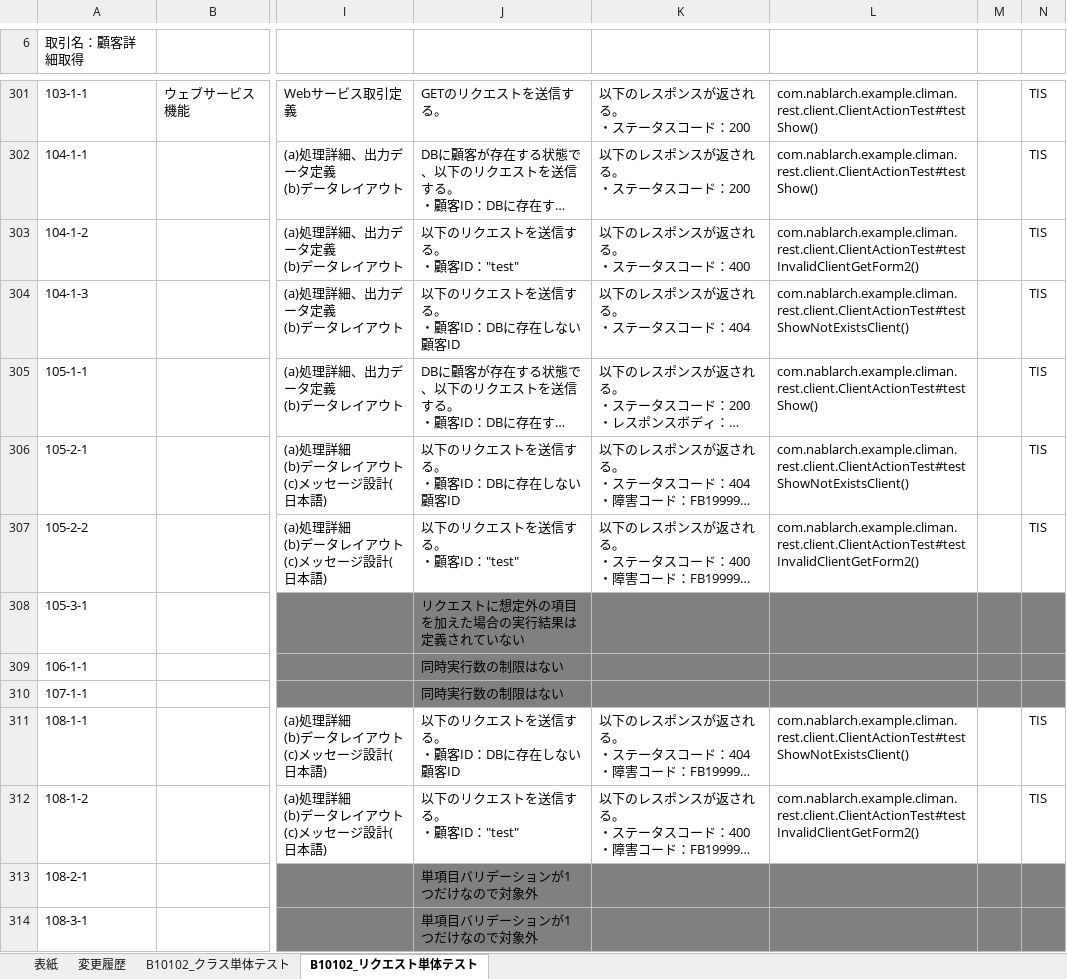
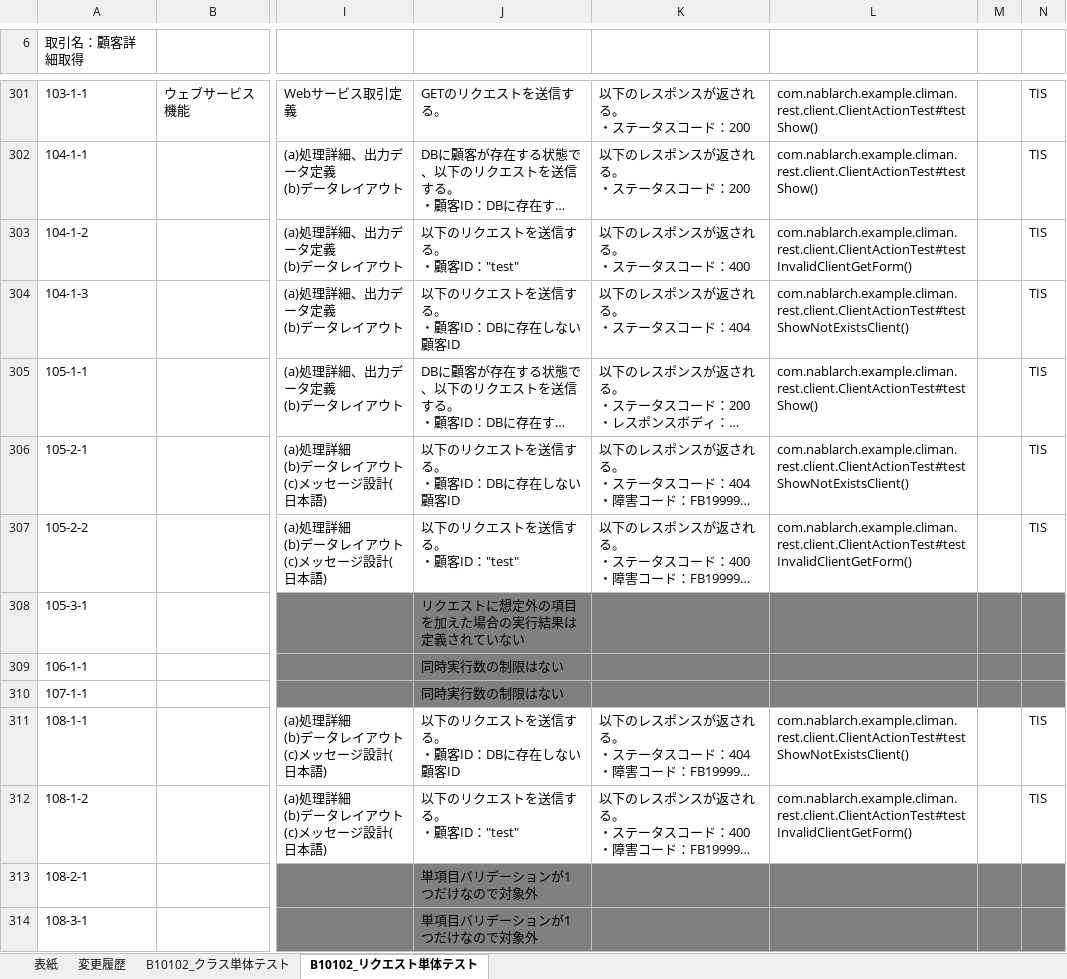
Before and after one commit to Fintan-contents/nablarch-system-development-guide, an Excel workbook: サンプルプロジェクト/設計書/B1_顧客管理システム/030_アプリ設計/110_テスト仕様書/単体テスト仕様書_リクエスト(Webサービス)_B10102_顧客詳細取得.xlsx, sheet B10102_リクエスト単体テスト, drawn as a sheet; only a part is shown, gaps mark what is left out; long unchanged cells end in …; values as stored, in another font and other column widths than the file's, no borders; the diff names each change by its address in the sheet, - before the commit and + after, or states it on an @@ line.

Commit message:
テストコードの修正に合わせて修正

```diff
--- a/サンプルプロジェクト/設計書/B1_顧客管理システム/030_アプリ設計/110_テスト仕様書/単体テスト仕様書_リクエスト(Webサービス)_B10102_顧客詳細取得.xlsx (sheet B10102_リクエスト単体テスト)
+++ b/サンプルプロジェクト/設計書/B1_顧客管理システム/030_アプリ設計/110_テスト仕様書/単体テスト仕様書_リクエスト(Webサービス)_B10102_顧客詳細取得.xlsx (sheet B10102_リクエスト単体テスト)
-L303: com.nablarch.example.climan.rest.client.ClientActionTest#testInvalidClientGetForm2()
+L303: com.nablarch.example.climan.rest.client.ClientActionTest#testInvalidClientGetForm()
-L307: com.nablarch.example.climan.rest.client.ClientActionTest#testInvalidClientGetForm2()
+L307: com.nablarch.example.climan.rest.client.ClientActionTest#testInvalidClientGetForm()
-L312: com.nablarch.example.climan.rest.client.ClientActionTest#testInvalidClientGetForm2()
+L312: com.nablarch.example.climan.rest.client.ClientActionTest#testInvalidClientGetForm()
```
